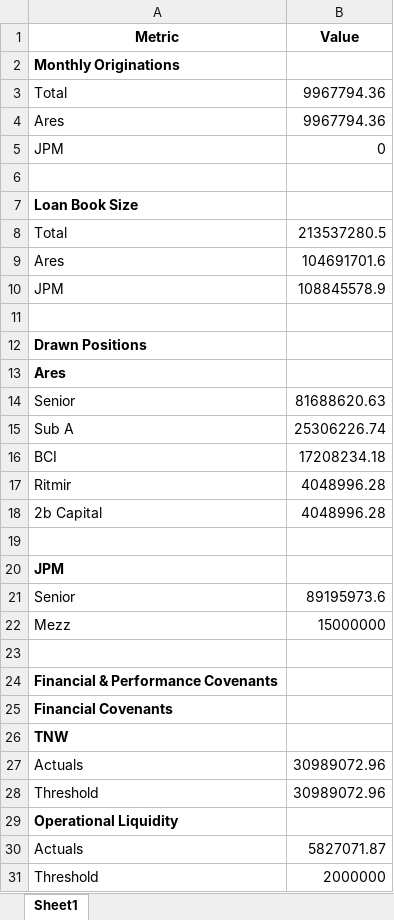
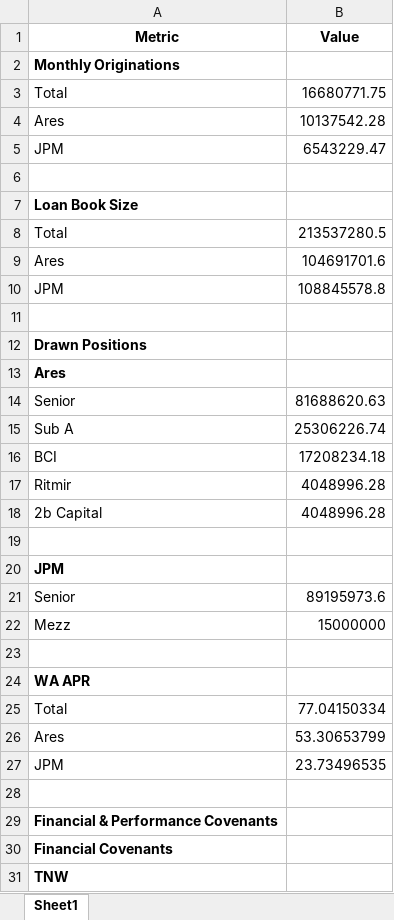
Before and after one commit to shivangbci/bci-automation, an Excel workbook: oakbrook_monitoring_sheet.xlsx, sheet Sheet1, drawn as a sheet; only a part is shown; the shorter side is filled out with more unchanged rows; values as stored, in another font and other column widths than the file's, no borders; the diff names each change by its address in the sheet, - before the commit and + after, or states it on an @@ line.

Commit message:
value now from raw obk files

```diff
--- a/oakbrook_monitoring_sheet.xlsx (sheet Sheet1)
+++ b/oakbrook_monitoring_sheet.xlsx (sheet Sheet1)
-B3 (Value): 9967794.36
+B3 (Value): 16680771.75
-B4 (Value): 9967794.36
+B4 (Value): 10137542.28
-B5 (Value): 0
+B5 (Value): 6543229.47
-B10 (Value): 108845578.9
+B10 (Value): 108845578.8
+row 23: (empty)
+row 24: WA APR
+row 25: Total | 77.04150334
+row 26: Ares | 53.30653799
+row 27: JPM | 23.73496535
```
